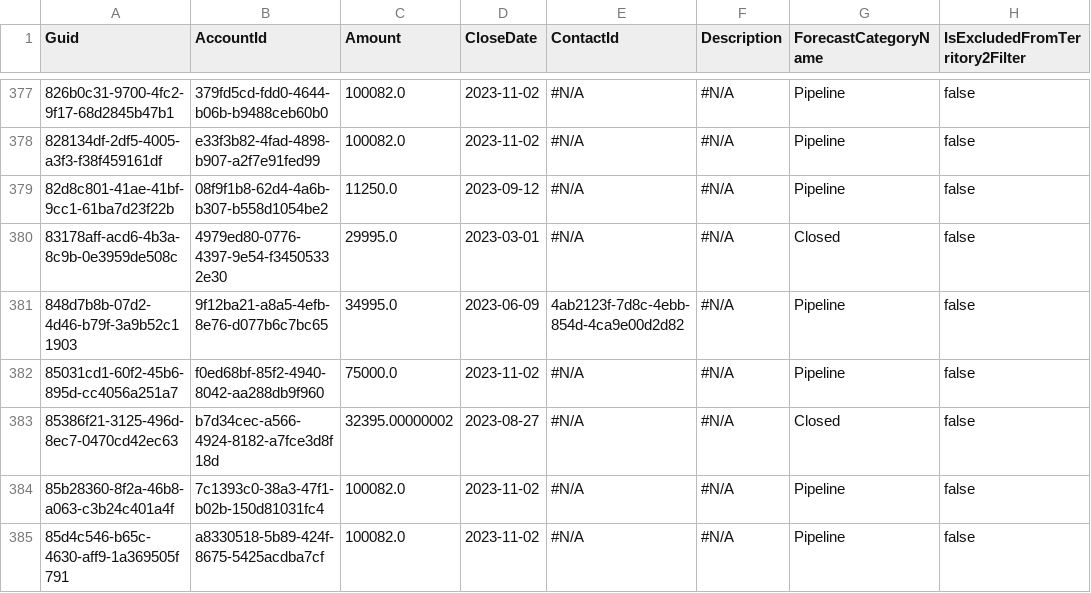
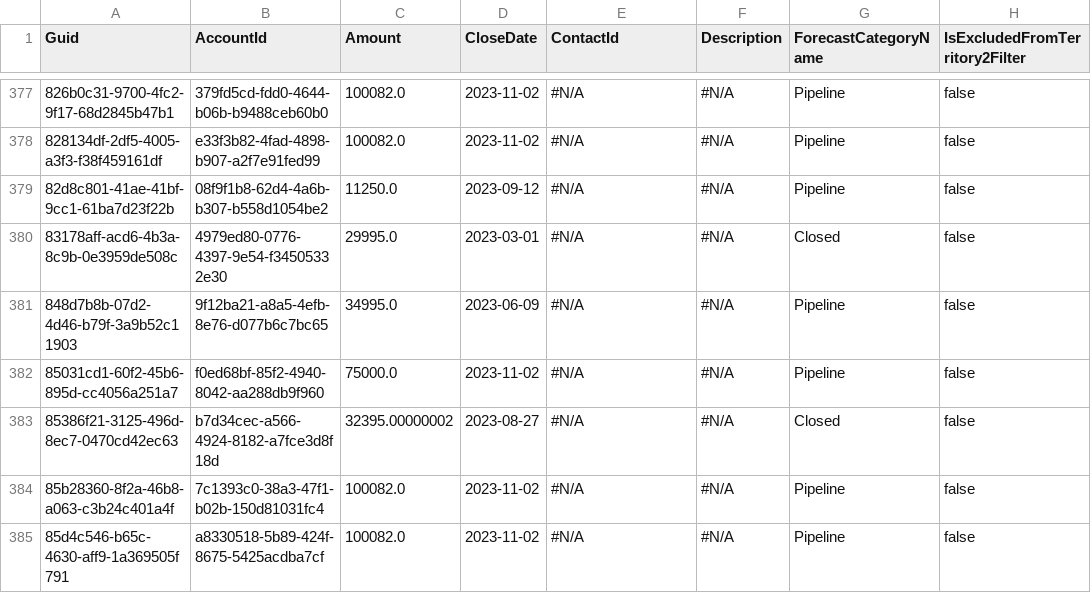
Before and after one commit to mkumbat/AppOps-Demo, a CSV file: Opportunity.csv, drawn as a sheet; only a part is shown, gaps mark what is left out; the diff covers the shown part only; the diff names each change by its address in the sheet, - before the commit and + after, or states it on an @@ line.

```diff
--- a/Opportunity.csv
+++ b/Opportunity.csv
-E381 (ContactId): 4ab2123f-7d8c-4ebb-854d-4ca9e00d2d82
+E381 (ContactId): #N/A
```
Also changed, not shown: 25 edited cells elsewhere in this file, Account.csv, Contact.csv, 19 other files.
